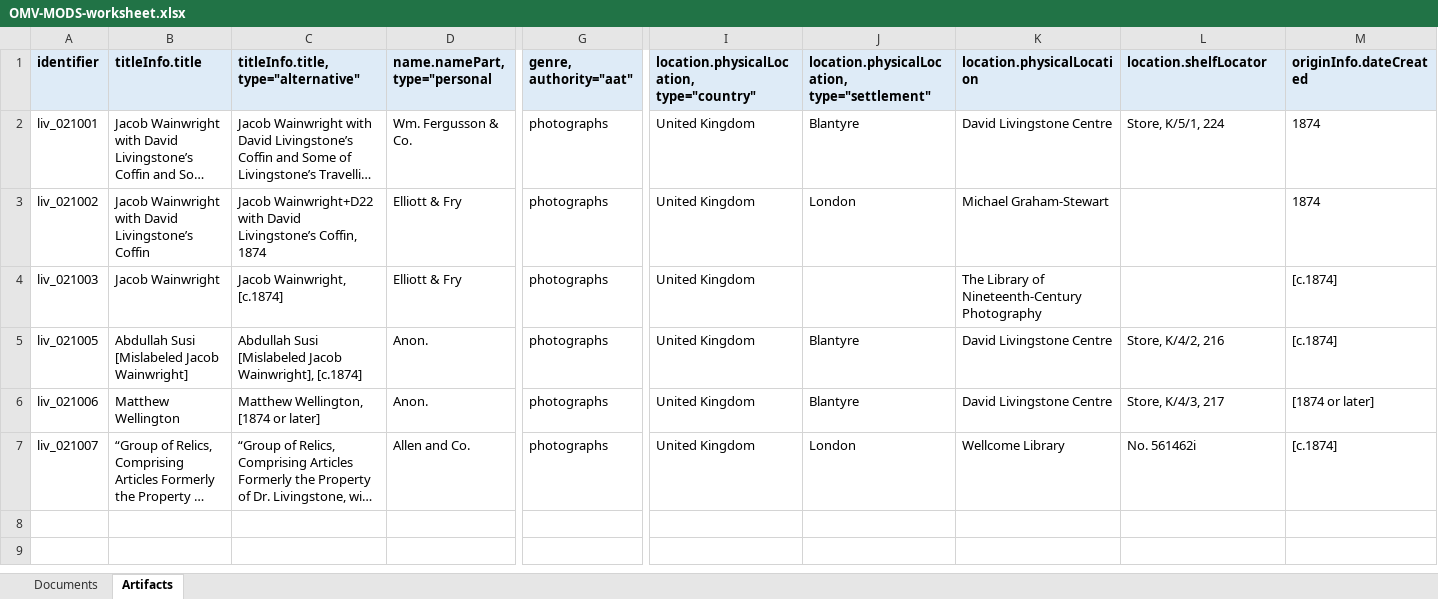
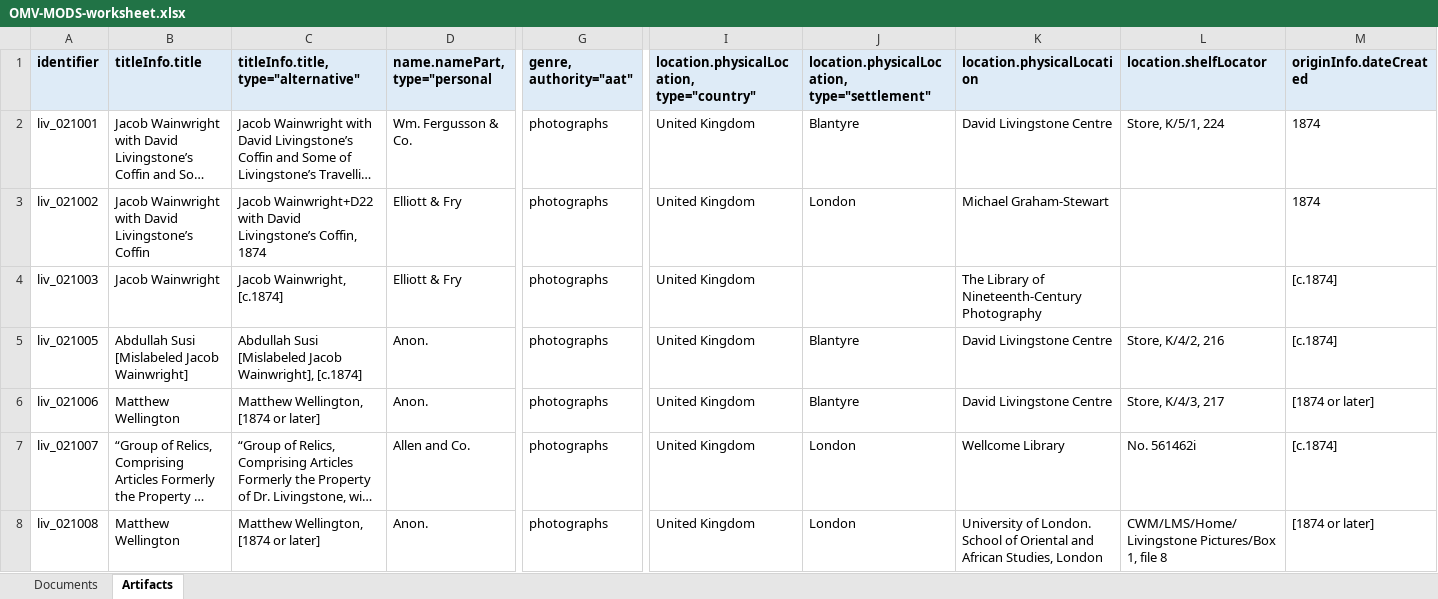
Before and after one commit to livingstoneonline/onemorevoice, an Excel workbook: transcriptions/OMV-MODS-worksheet.xlsx, sheet Artifacts, drawn as a sheet; only a part is shown, gaps mark what is left out; long unchanged cells end in …; values as stored, in another font and other column widths than the file's, no borders; rows hold the shown columns only; the diff names each change by its address in the sheet, - before the commit and + after, or states it on an @@ line.

Commit message:
update mods worksheet for wellington

```diff
--- a/transcriptions/OMV-MODS-worksheet.xlsx (sheet Artifacts)
+++ b/transcriptions/OMV-MODS-worksheet.xlsx (sheet Artifacts)
+row 8: liv_021008 | Matthew Wellington | Matthew Wellington, [1874 or later] | Anon. | photographs | United Kingdom | London | University of London. School of Oriental and African Studies, London | CWM/LMS/Home/Livingstone Pictures/Box 1, file 8 | [1874 or later]
```
